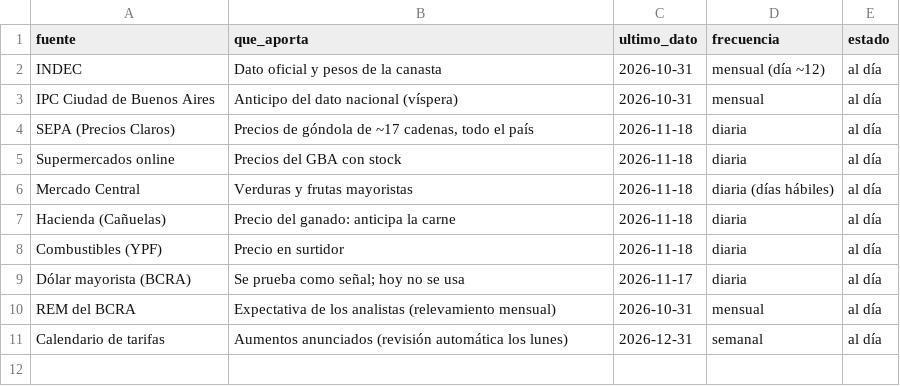
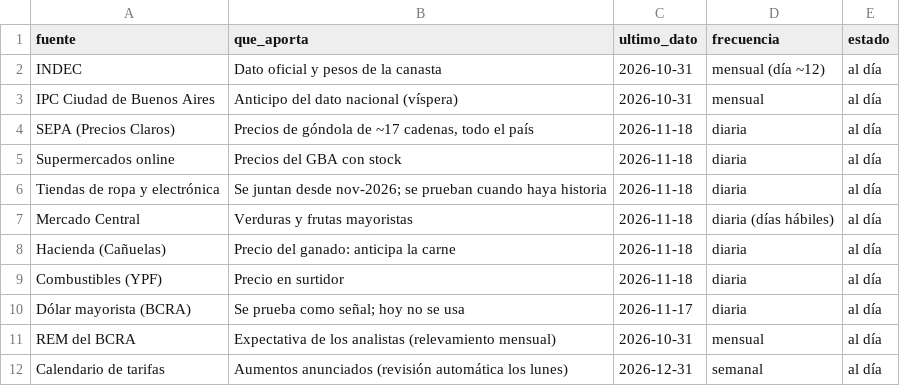
Before and after one commit to santirecco/ipc-nowcast, a CSV file: data/tablero/fuentes.csv, drawn as a sheet; the diff names each change by its address in the sheet, - before the commit and + after, or states it on an @@ line.

```diff
--- a/data/tablero/fuentes.csv
+++ b/data/tablero/fuentes.csv
+row 6: Tiendas de ropa y electrónica | Se juntan desde nov-2026; se prueban cuando haya historia | 2026-11-18 | diaria | al día
```
Also changed, not shown: 31 other files.
